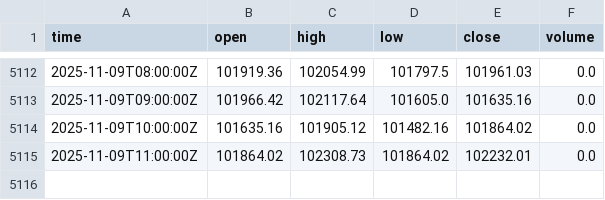
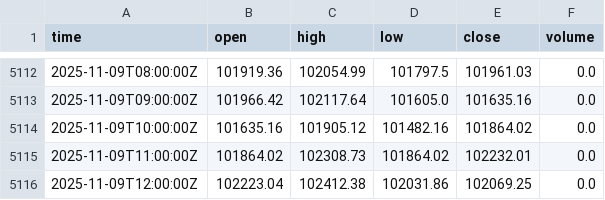
Before and after one commit to fxundergroundllc-stack/fx-h1-feed, a CSV file: data/BTCUSD.csv, drawn as a sheet; only a part is shown, gaps mark what is left out.

```diff
--- a/data/BTCUSD.csv
+++ b/data/BTCUSD.csv
@@ -5115 +5115,2 @@ time,open,high,low,close,volume
 2025-11-09T11:00:00Z,101864.02,102308.73,101864.02,102232.01,0.0
+2025-11-09T12:00:00Z,102223.04,102412.38,102031.86,102069.25,0.0
```
